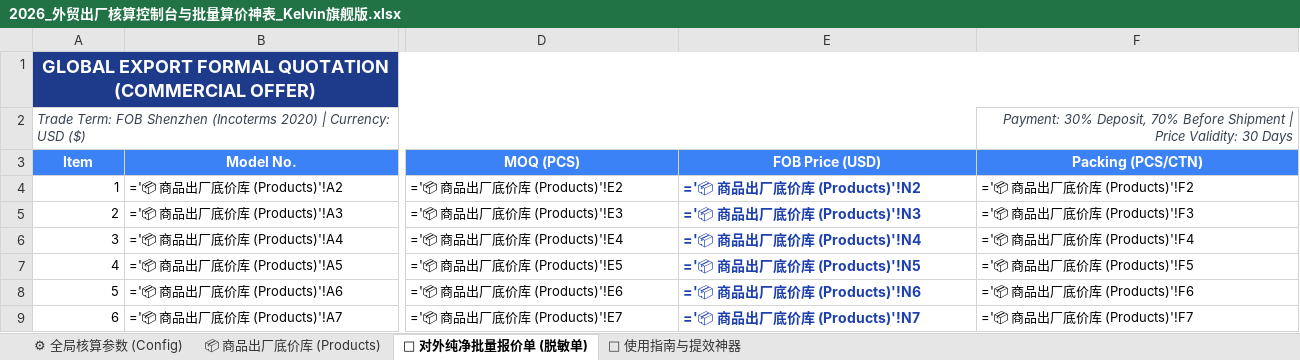
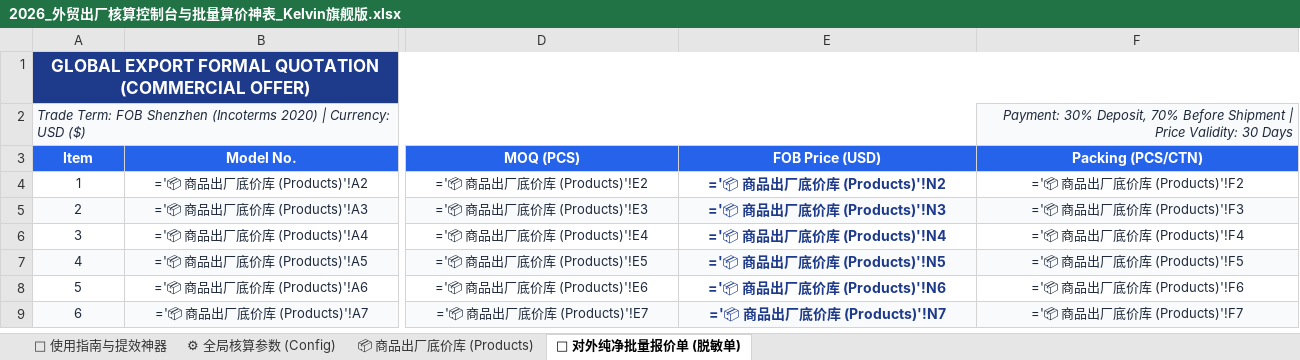
Before and after one commit to KelvinTsui820/kelvinflow-quote-engine, an Excel workbook: media_vault/lead_magnets/2026_外贸出厂核算控制台与批量算价神表_Kelvin旗舰版.xlsx, sheet 📄 对外纯净批量报价单 (脱敏单), drawn as a sheet; only a part is shown, gaps mark what is left out; values as stored, in another font and other column widths than the file's, no borders; formulas without a stored value are shown as written; the diff covers the shown part only; the diff names each change by its address in the sheet, - before the commit and + after, or states it on an @@ line.

```diff
--- a/media_vault/lead_magnets/2026_外贸出厂核算控制台与批量算价神表_Kelvin旗舰版.xlsx (sheet 📄 对外纯净批量报价单 (脱敏单))
+++ b/media_vault/lead_magnets/2026_外贸出厂核算控制台与批量算价神表_Kelvin旗舰版.xlsx (sheet 📄 对外纯净批量报价单 (脱敏单))
@@ sheet tab order changed: 📌 使用指南与提效神器 | ⚙ 全局核算参数 (Config) | 📦 商品出厂底价库 (Products) | 📄 对外纯净批量报价单 (脱敏单) @@
@@ A1 text size: smaller @@
-A2:F2 fill: none
+A2:F2 fill: #F8FAFC
-A2 text colour: #374151
+A2 text colour: #1E293B
-F2 text colour: #374151
+F2 text colour: #1E293B
-A3:F3 fill: #3B82F6
+A3:F3 fill: #2563EB
-A4:D9 text colour: black
+A4:D9 text colour: #1E293B
-A4:A9 alignment: right
+A4:A9 alignment: center
-B4:B9 alignment: left
+B4:B9 alignment: center
-D4:F9 alignment: left
+D4:F9 alignment: center
-E4:E9 text colour: #1E40AF
+E4:E9 text colour: #1E3A8A
-F4:F9 text colour: black
+F4:F9 text colour: #1E293B
-A5:F5 fill: none
+A5:F5 fill: #F8FAFC
-A7:F7 fill: none
+A7:F7 fill: #F8FAFC
-A9:F9 fill: none
+A9:F9 fill: #F8FAFC
```
Also changed, not shown: cell formats elsewhere in this sheet, sheet 📌 使用指南与提效神器, sheet ⚙ 全局核算参数 (Config), sheet 📦 商品出厂底价库 (Products), 5 other files.
